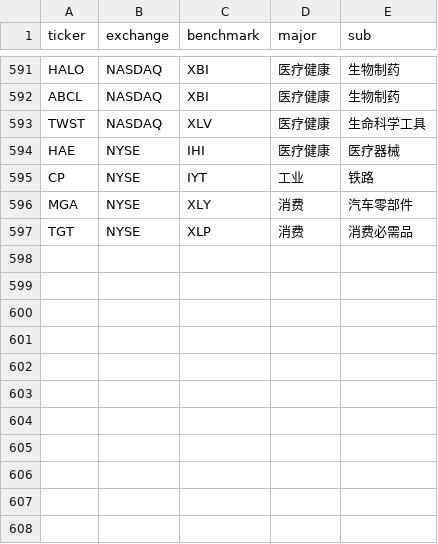
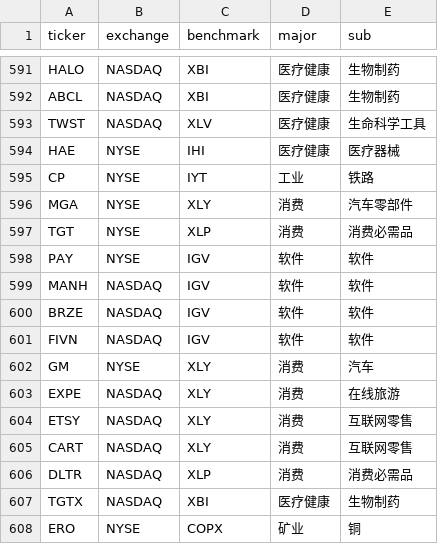
Before and after one commit to coopofficialaaron-cmd/Trend_Tracking_Cld, a CSV file: config.csv, drawn as a sheet; only a part is shown, gaps mark what is left out; the diff names each change by its address in the sheet, - before the commit and + after, or states it on an @@ line.

Commit message:
Update config.csv

```diff
--- a/config.csv
+++ b/config.csv
+row 598: PAY | NYSE | IGV | 软件 | 软件
+row 599: MANH | NASDAQ | IGV | 软件 | 软件
+row 600: BRZE | NASDAQ | IGV | 软件 | 软件
+row 601: FIVN | NASDAQ | IGV | 软件 | 软件
+row 602: GM | NYSE | XLY | 消费 | 汽车
+row 603: EXPE | NASDAQ | XLY | 消费 | 在线旅游
+row 604: ETSY | NASDAQ | XLY | 消费 | 互联网零售
+row 605: CART | NASDAQ | XLY | 消费 | 互联网零售
+row 606: DLTR | NASDAQ | XLP | 消费 | 消费必需品
+row 607: TGTX | NASDAQ | XBI | 医疗健康 | 生物制药
+row 608: ERO | NYSE | COPX | 矿业 | 铜
```
